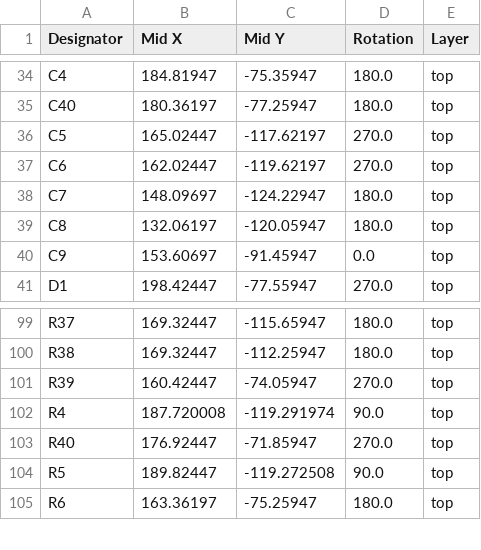
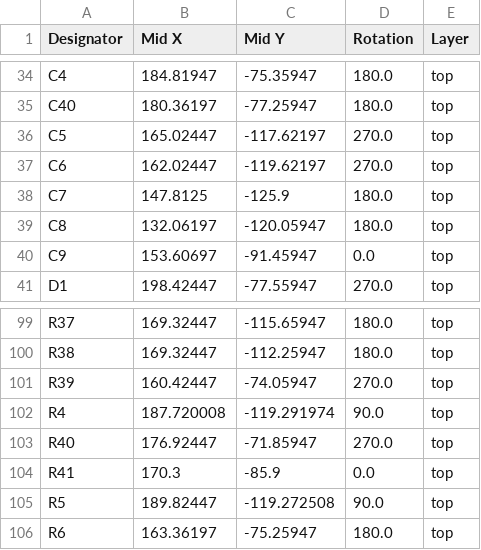
Before and after one commit to msharp176/LoRa-Water-Quality-Management-System, a CSV file: Sensor Node/pcb layout/LoRa Water Quality Management System Sensor Node/production/positions.csv, drawn as a sheet; only a part is shown, gaps mark what is left out.

Commit message:
Board Cleanup
Cleanup traces, fix minor layout issues. Create updated BOM

```diff
--- a/Sensor Node/pcb layout/LoRa Water Quality Management System Sensor Node/production/positions.csv
+++ b/Sensor Node/pcb layout/LoRa Water Quality Management System Sensor Node/production/positions.csv
@@ -37,3 +37,3 @@ C5,165.02447,-117.62197,270.0,top
 C6,162.02447,-119.62197,270.0,top
-C7,148.09697,-124.22947,180.0,top
+C7,147.8125,-125.9,180.0,top
 C8,132.06197,-120.05947,180.0,top
@@ -103,2 +103,3 @@ R4,187.720008,-119.291974,90.0,top
 R40,176.92447,-71.85947,270.0,top
+R41,170.3,-85.9,0.0,top
 R5,189.82447,-119.272508,90.0,top
```
Also changed, not shown: Sensor Node/pcb layout/LoRa Water Quality Management System Sensor Node/production/bom.csv, Sensor Node/pcb layout/LoRa Water Quality Management System Sensor Node/production/designators.csv, 16 other files.
